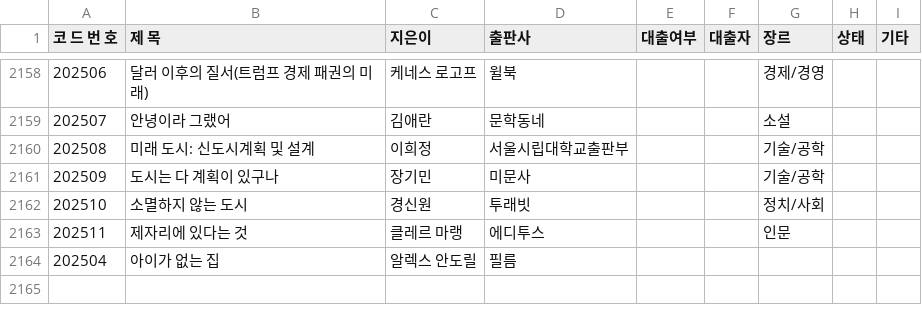
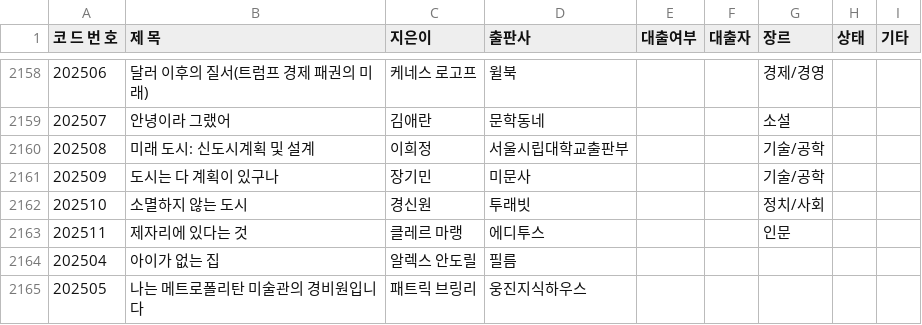
Before and after one commit to rlatjdfkr7979-ctrl/BookServer, a CSV file: library.csv, drawn as a sheet; only a part is shown, gaps mark what is left out.

Commit message:
Append new book record to library.csv

```diff
--- a/library.csv
+++ b/library.csv
@@ -2164 +2164,2 @@
 202504,아이가 없는 집,알렉스 안도릴,필름,,,,,
+202505,나는 메트로폴리탄 미술관의 경비원입니다,패트릭 브링리,웅진지식하우스,,,,,
```
